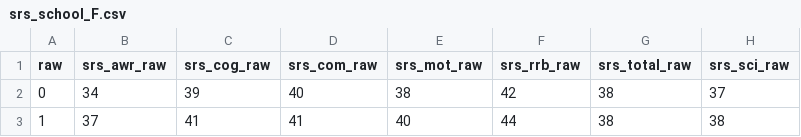
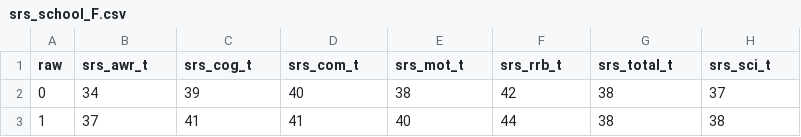
Before and after one commit to feldmaji/SPIS, a CSV file: srs_school_F.csv, drawn as a sheet; only a part is shown.

Commit message:
srs_school_F.csv

```diff
--- a/srs_school_F.csv
+++ b/srs_school_F.csv
@@ -1,2 +1,2 @@
-raw,srs_awr_raw,srs_cog_raw,srs_com_raw,srs_mot_raw,srs_rrb_raw,srs_total_raw,srs_sci_raw
+raw,srs_awr_t,srs_cog_t,srs_com_t,srs_mot_t,srs_rrb_t,srs_total_t,srs_sci_t
 0,34,39,40,38,42,38,37
```
